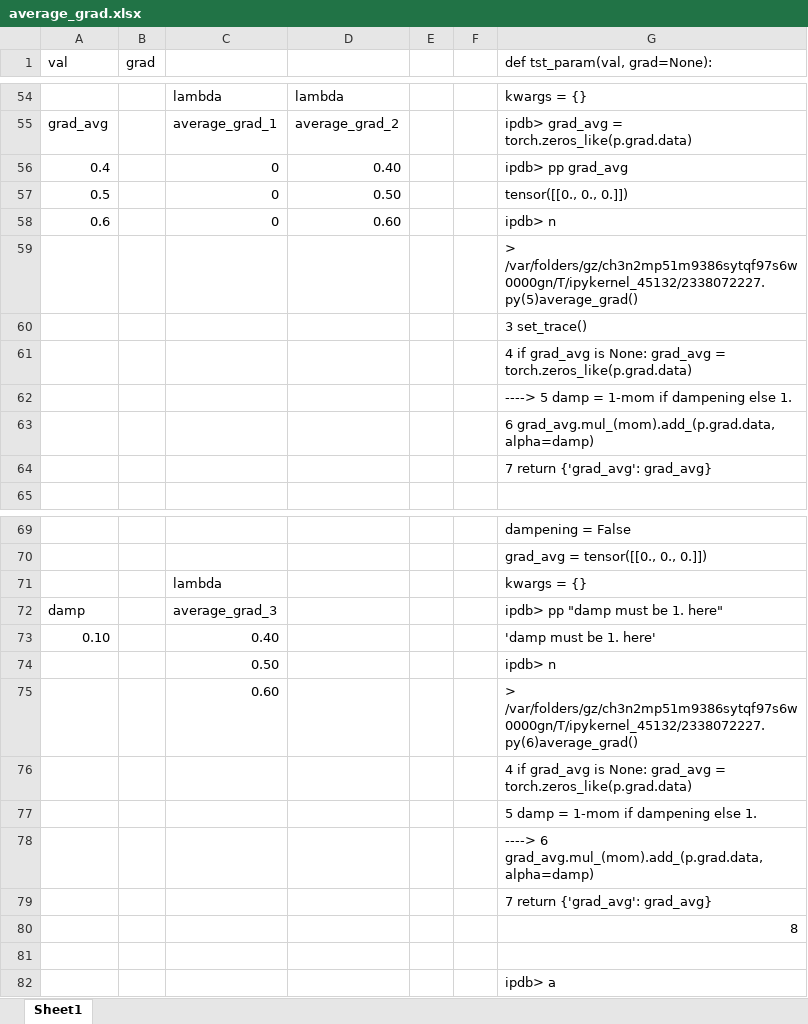
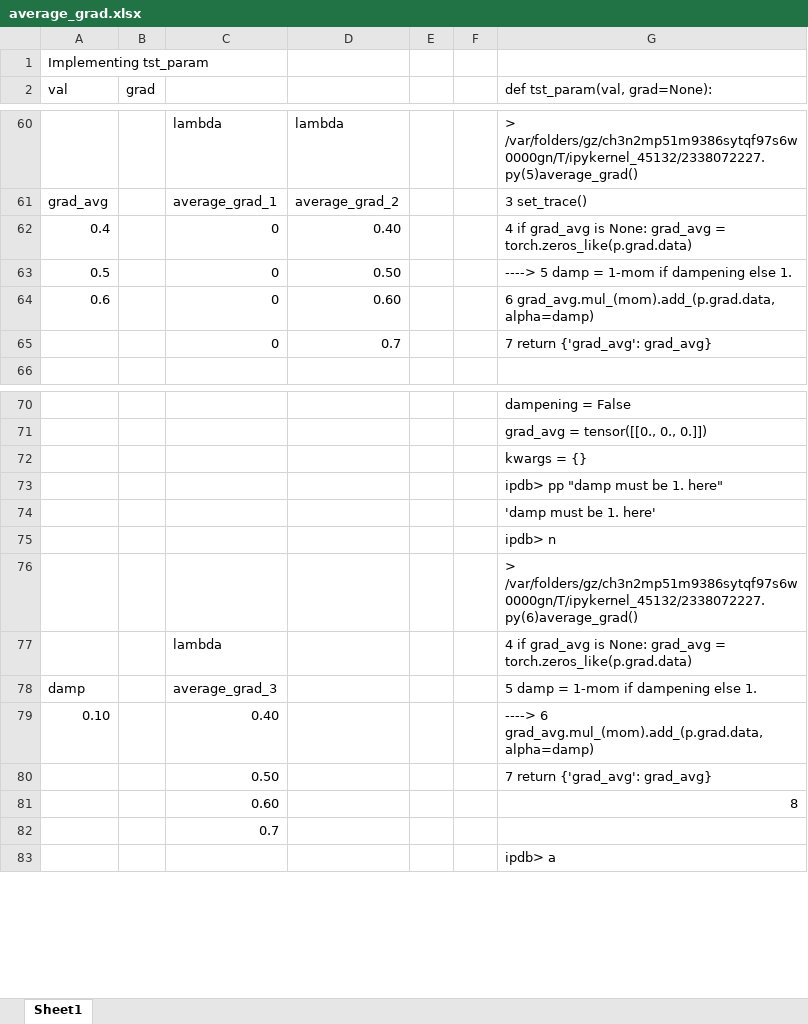
Before and after one commit to EmbraceLife/explore-fastai, an Excel workbook: fastai-excel/average_grad.xlsx, sheet Sheet1, drawn as a sheet; only a part is shown, gaps mark what is left out; values as stored, in another font and other column widths than the file's, no cell formats; charts and pictures not drawn; removed rows and columns are numbered as before the commit, all else as after; the diff covers the shown part only; the diff names each change by its address in the sheet, - before the commit and + after, or states it on an @@ line.

Commit message:
average_grad lambda is properly built

```diff
--- a/fastai-excel/average_grad.xlsx (sheet Sheet1)
+++ b/fastai-excel/average_grad.xlsx (sheet Sheet1)
+row 1: Implementing tst_param
-G60 (def tst_param(val, grad=None):): kwargs = {}
+G60 (def tst_param(val, grad=None):): > /var/folders/gz/ch3n2mp51m9386sytqf97s6w0000gn/T/ipykernel_45132/2338072227.py(5)average_grad()
-G61 (def tst_param(val, grad=None):): ipdb> grad_avg = torch.zeros_like(p.grad.data)
+G61 (def tst_param(val, grad=None):): 3 set_trace()
-G62 (def tst_param(val, grad=None):): ipdb> pp grad_avg
+G62 (def tst_param(val, grad=None):): 4 if grad_avg is None: grad_avg = torch.zeros_like(p.grad.data)
-G63 (def tst_param(val, grad=None):): tensor([[0., 0., 0.]])
+G63 (def tst_param(val, grad=None):): ----> 5 damp = 1-mom if dampening else 1.
-G64 (def tst_param(val, grad=None):): ipdb> n
+G64 (def tst_param(val, grad=None):): 6 grad_avg.mul_(mom).add_(p.grad.data, alpha=damp)
-row 59:  |  |  |  |  |  | > /var/folders/gz/ch3n2mp51m9386sytqf97s6w0000gn/T/ipykernel_45132/2338072227.py(5)average_grad()
@@ row 60 moved to row 13: 3 set_trace() @@
-row 61:  |  |  |  |  |  | 4 if grad_avg is None: grad_avg = torch.zeros_like(p.grad.data)
-row 62:  |  |  |  |  |  | ----> 5 damp = 1-mom if dampening else 1.
-row 63:  |  |  |  |  |  | 6 grad_avg.mul_(mom).add_(p.grad.data, alpha=damp)
-row 64:  |  |  |  |  |  | 7 return {'grad_avg': grad_avg}
+row 65:  |  | 0 | 0.7 |  |  | 7 return {'grad_avg': grad_avg}
+row 72:  |  |  |  |  |  | kwargs = {}
+row 73:  |  |  |  |  |  | ipdb> pp "damp must be 1. here"
+row 74:  |  |  |  |  |  | 'damp must be 1. here'
+row 75:  |  |  |  |  |  | ipdb> n
+row 76:  |  |  |  |  |  | > /var/folders/gz/ch3n2mp51m9386sytqf97s6w0000gn/T/ipykernel_45132/2338072227.py(6)average_grad()
-G77 (def tst_param(val, grad=None):): kwargs = {}
+G77 (def tst_param(val, grad=None):): 4 if grad_avg is None: grad_avg = torch.zeros_like(p.grad.data)
-G78 (def tst_param(val, grad=None):): ipdb> pp "damp must be 1. here"
+G78 (def tst_param(val, grad=None):): 5 damp = 1-mom if dampening else 1.
-G79 (def tst_param(val, grad=None):): 'damp must be 1. here'
+G79 (def tst_param(val, grad=None):): ----> 6 grad_avg.mul_(mom).add_(p.grad.data, alpha=damp)
-G80 (def tst_param(val, grad=None):): ipdb> n
+G80 (def tst_param(val, grad=None):): 7 return {'grad_avg': grad_avg}
-G81 (def tst_param(val, grad=None):): > /var/folders/gz/ch3n2mp51m9386sytqf97s6w0000gn/T/ipykernel_45132/2338072227.py(6)average_grad()
+G81 (def tst_param(val, grad=None):): 8
-row 76:  |  |  |  |  |  | 4 if grad_avg is None: grad_avg = torch.zeros_like(p.grad.data)
-row 77:  |  |  |  |  |  | 5 damp = 1-mom if dampening else 1.
-row 78:  |  |  |  |  |  | ----> 6 grad_avg.mul_(mom).add_(p.grad.data, alpha=damp)
-row 79:  |  |  |  |  |  | 7 return {'grad_avg': grad_avg}
-row 80:  |  |  |  |  |  | 8
-C82: (empty)
+C82: 0.7
```
Also changed, not shown: 29 added rows, 23 removed rows and 14 edited cells elsewhere in this sheet, cell formats, formulas that keep their value, charts or pictures, 1 other file.
